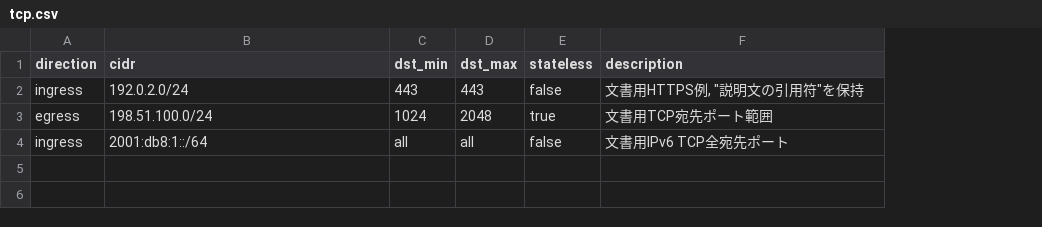
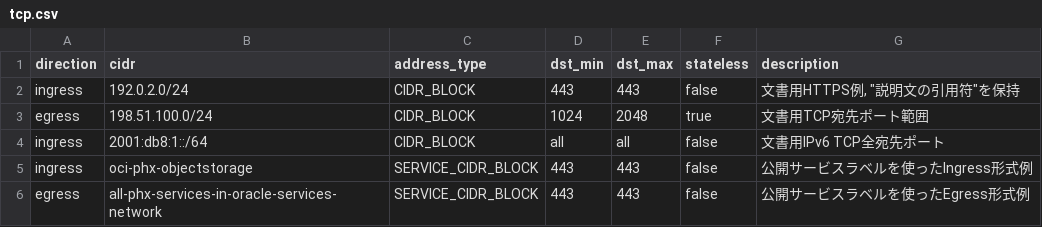
Before and after one commit to keima12/oci-security-list-converter, a CSV file: examples/csv/tcp.csv, drawn as a sheet; the diff names each change by its address in the sheet, - before the commit and + after, or states it on an @@ line.

Commit message:
Support service CIDR labels in both conversion directions

```diff
--- a/examples/csv/tcp.csv
+++ b/examples/csv/tcp.csv
+column C (address_type), rows 2-4: all CIDR_BLOCK
+row 5: ingress | oci-phx-objectstorage | SERVICE_CIDR_BLOCK | 443 | 443 | false | 公開サービスラベルを使ったIngress形式例
+row 6: egress | all-phx-services-in-oracle-services-network | SERVICE_CIDR_BLOCK | 443 | 443 | false | 公開サービスラベルを使ったEgress形式例
```
Also changed, not shown: examples/csv/icmp.csv, 9 other files.
